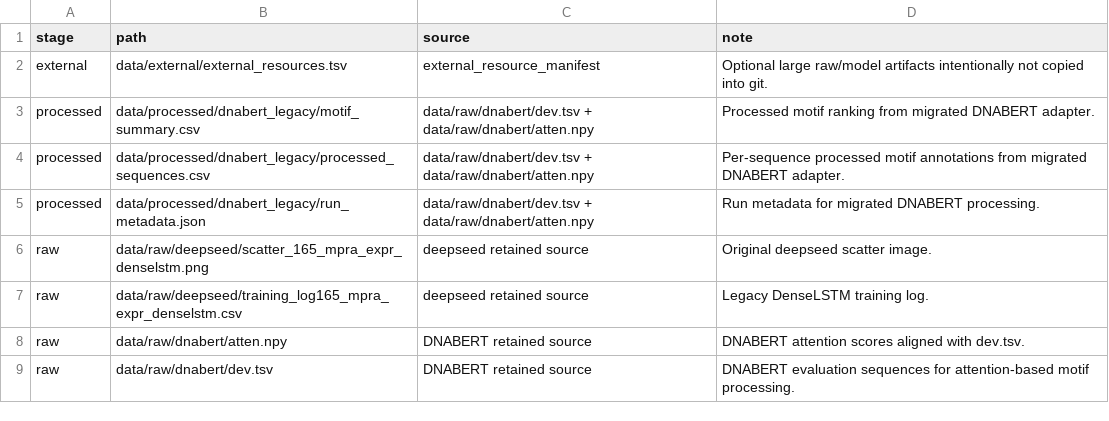
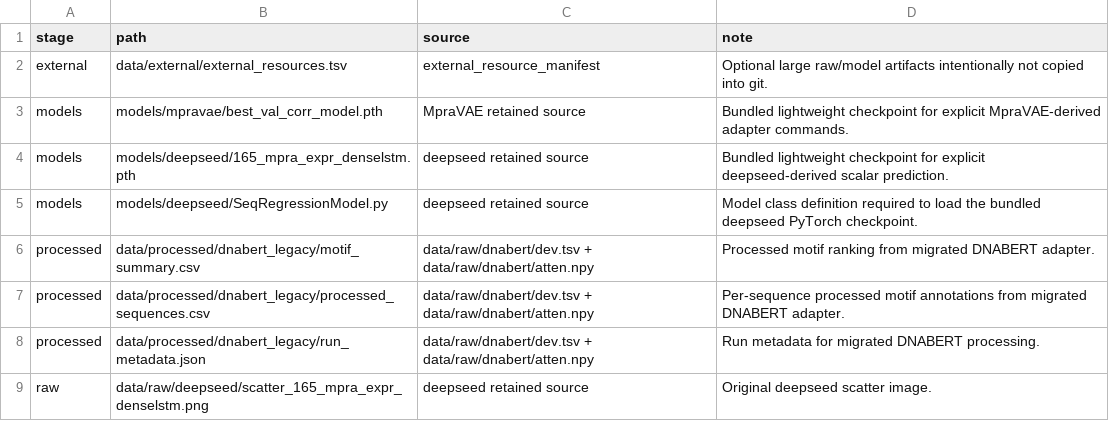
Before and after one commit to Yaolab-fantastic/TomatoPromoterDesigner, a TSV file: data/inventory.tsv, drawn as a sheet; only a part is shown; the shorter side is filled out with more unchanged rows.

```diff
--- a/data/inventory.tsv
+++ b/data/inventory.tsv
@@ -2,2 +2,5 @@ stage	path	source	note
 external	data/external/external_resources.tsv	external_resource_manifest	Optional large raw/model artifacts intentionally not copied into git.
+models	models/mpravae/best_val_corr_model.pth	MpraVAE retained source	Bundled lightweight checkpoint for explicit MpraVAE-derived adapter commands.
+models	models/deepseed/165_mpra_expr_denselstm.pth	deepseed retained source	Bundled lightweight checkpoint for explicit deepseed-derived scalar prediction.
+models	models/deepseed/SeqRegressionModel.py	deepseed retained source	Model class definition required to load the bundled deepseed PyTorch checkpoint.
 processed	data/processed/dnabert_legacy/motif_summary.csv	data/raw/dnabert/dev.tsv + data/raw/dnabert/atten.npy	Processed motif ranking from migrated DNABERT adapter.
```
Also changed, not shown: data/external/external_resources.tsv, data/results/demo/demo_design.csv, 53 other files.
